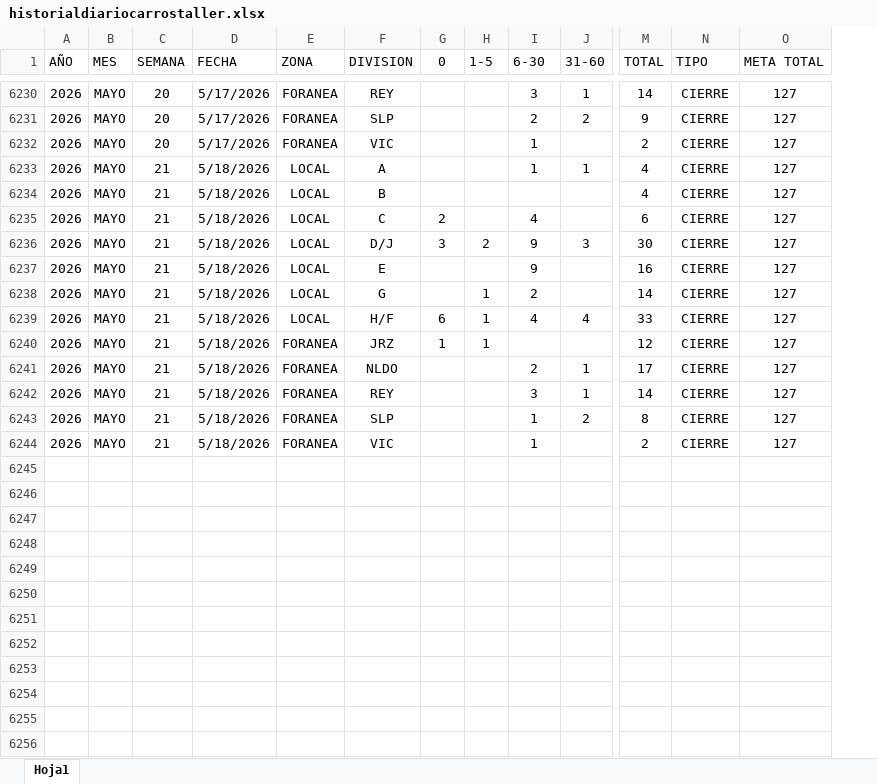
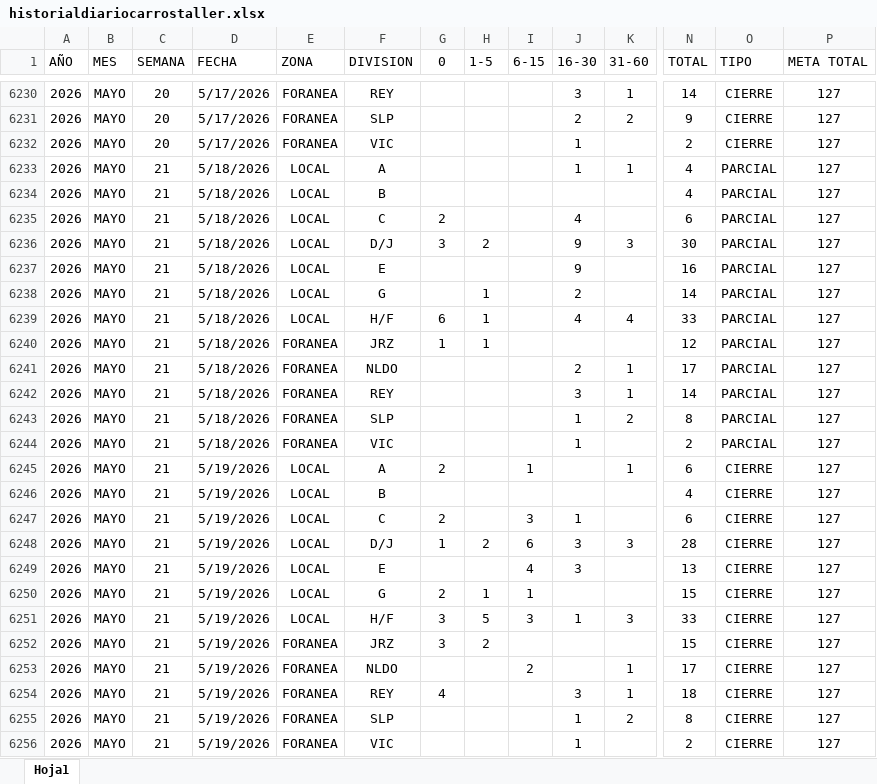
Before and after one commit to EDSALAS15/CARROSTALLERDIARIOYPROMEDIO, an Excel workbook: historialdiariocarrostaller.xlsx, sheet Hoja1, drawn as a sheet; only a part is shown, gaps mark what is left out; values as stored, in another font and other column widths than the file's, no borders; table styles not drawn; addresses are those after the commit; rows hold the shown columns only; the diff names each change by its address in the sheet, - before the commit and + after, or states it on an @@ line.

Commit message:
Add files via upload

```diff
--- a/historialdiariocarrostaller.xlsx (sheet Hoja1)
+++ b/historialdiariocarrostaller.xlsx (sheet Hoja1)
+column I (6-15), empty
-J1: 6-30
+J1: 16-30
-O6233:O6242 (TIPO): CIERRE
+O6233:O6242 (TIPO): PARCIAL
+row 6243: 2026 | MAYO | 21 | 5/18/2026 | FORANEA | SLP |  |  |  | 1 | 2 | 8 | PARCIAL | 127
+row 6244: 2026 | MAYO | 21 | 5/18/2026 | FORANEA | VIC |  |  |  | 1 |  | 2 | PARCIAL | 127
+row 6245: 2026 | MAYO | 21 | 5/19/2026 | LOCAL | A | 2 |  | 1 |  | 1 | 6 | CIERRE | 127
+row 6246: 2026 | MAYO | 21 | 5/19/2026 | LOCAL | B |  |  |  |  |  | 4 | CIERRE | 127
+row 6247: 2026 | MAYO | 21 | 5/19/2026 | LOCAL | C | 2 |  | 3 | 1 |  | 6 | CIERRE | 127
+row 6248: 2026 | MAYO | 21 | 5/19/2026 | LOCAL | D/J | 1 | 2 | 6 | 3 | 3 | 28 | CIERRE | 127
+row 6249: 2026 | MAYO | 21 | 5/19/2026 | LOCAL | E |  |  | 4 | 3 |  | 13 | CIERRE | 127
+row 6250: 2026 | MAYO | 21 | 5/19/2026 | LOCAL | G | 2 | 1 | 1 |  |  | 15 | CIERRE | 127
+row 6251: 2026 | MAYO | 21 | 5/19/2026 | LOCAL | H/F | 3 | 5 | 3 | 1 | 3 | 33 | CIERRE | 127
+row 6252: 2026 | MAYO | 21 | 5/19/2026 | FORANEA | JRZ | 3 | 2 |  |  |  | 15 | CIERRE | 127
+row 6253: 2026 | MAYO | 21 | 5/19/2026 | FORANEA | NLDO |  |  | 2 |  | 1 | 17 | CIERRE | 127
+row 6254: 2026 | MAYO | 21 | 5/19/2026 | FORANEA | REY | 4 |  |  | 3 | 1 | 18 | CIERRE | 127
-D6255:D6256 (FECHA): 5/18/2026
+D6255:D6256 (FECHA): 5/19/2026
```
